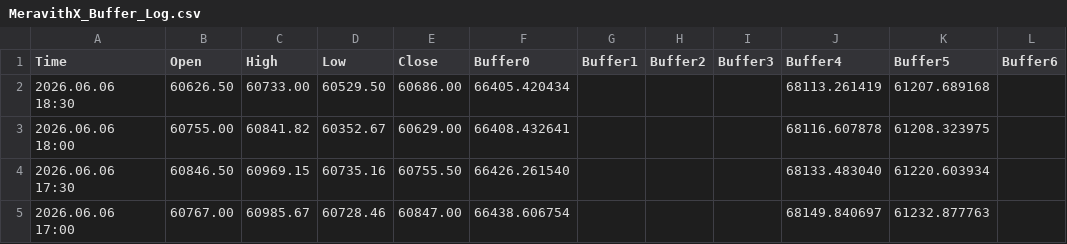
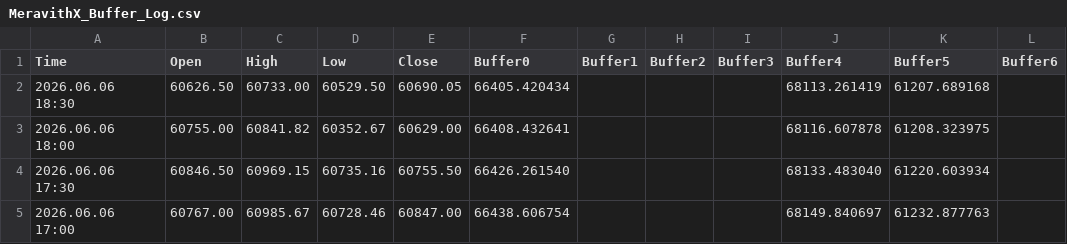
Before and after one commit to davidignatius1811/mt5-meravith-data, a CSV file: MeravithX_Buffer_Log.csv, drawn as a sheet; only a part is shown; the diff names each change by its address in the sheet, - before the commit and + after, or states it on an @@ line.

Commit message:
MT5 data update 2026-06-06 21:07:31

```diff
--- a/MeravithX_Buffer_Log.csv
+++ b/MeravithX_Buffer_Log.csv
-E2 (Close): 60686.00
+E2 (Close): 60690.05
```
